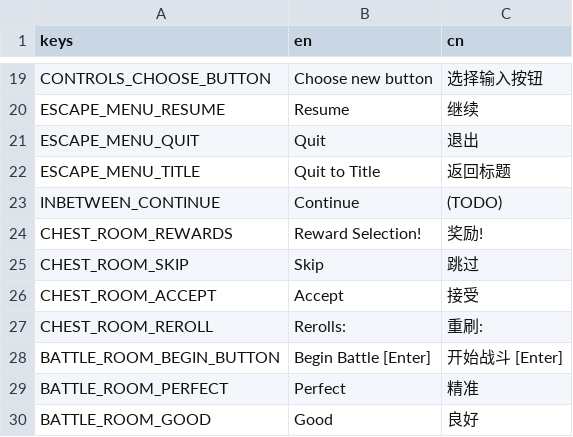
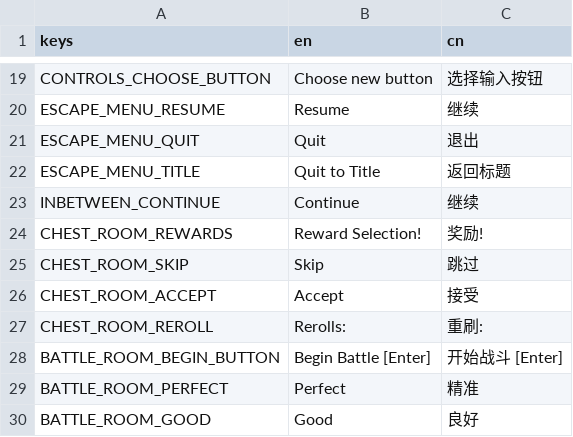
Before and after one commit to Project-Funk-Engine/ProjectFunkEngine, a CSV file: Globals/Translations/Translations.csv, drawn as a sheet; only a part is shown, gaps mark what is left out.

```diff
--- a/Globals/Translations/Translations.csv
+++ b/Globals/Translations/Translations.csv
@@ -22,3 +22,3 @@ ESCAPE_MENU_QUIT,Quit,退出
 ESCAPE_MENU_TITLE,Quit to Title,返回标题
-INBETWEEN_CONTINUE,Continue,(TODO)
+INBETWEEN_CONTINUE,Continue,继续
 CHEST_ROOM_REWARDS,Reward Selection!,奖励!
```
Also changed, not shown: 2 other files.
